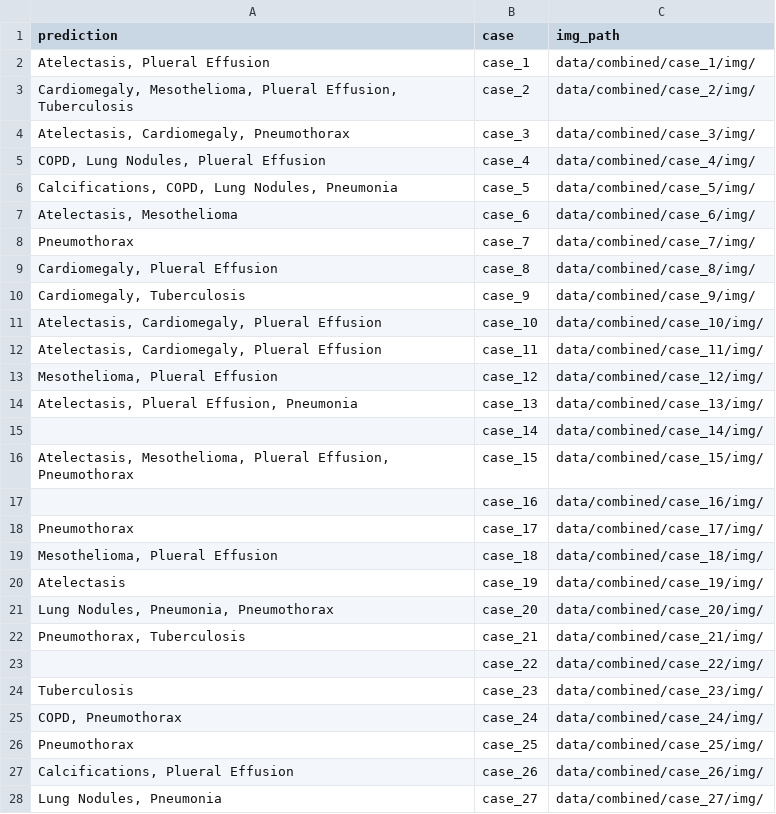
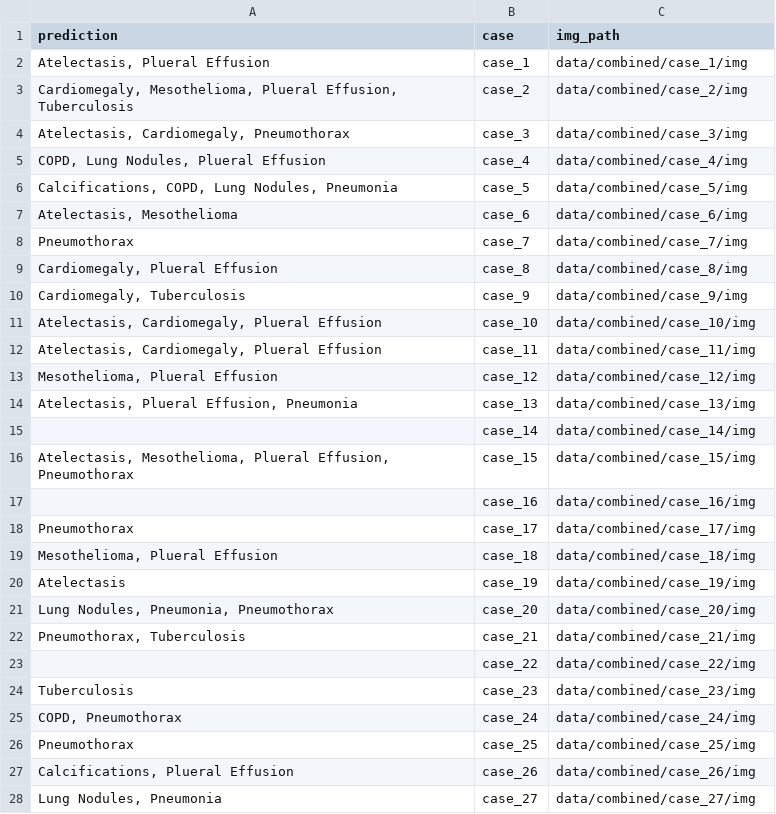
Before and after one commit to Harshvardhan-Mestha/DETerGENt, a CSV file: discriminator.csv, drawn as a sheet; only a part is shown; the diff covers the shown part only.

```diff
--- a/discriminator.csv
+++ b/discriminator.csv
@@ -1,28 +1,28 @@
 prediction,case,img_path
-"Atelectasis, Plueral Effusion",case_1,data/combined/case_1/img/
-"Cardiomegaly, Mesothelioma, Plueral Effusion, Tuberculosis",case_2,data/combined/case_2/img/
-"Atelectasis, Cardiomegaly, Pneumothorax",case_3,data/combined/case_3/img/
-"COPD, Lung Nodules, Plueral Effusion",case_4,data/combined/case_4/img/
-"Calcifications, COPD, Lung Nodules, Pneumonia",case_5,data/combined/case_5/img/
-"Atelectasis, Mesothelioma",case_6,data/combined/case_6/img/
-Pneumothorax,case_7,data/combined/case_7/img/
-"Cardiomegaly, Plueral Effusion",case_8,data/combined/case_8/img/
-"Cardiomegaly, Tuberculosis",case_9,data/combined/case_9/img/
-"Atelectasis, Cardiomegaly, Plueral Effusion",case_10,data/combined/case_10/img/
-"Atelectasis, Cardiomegaly, Plueral Effusion",case_11,data/combined/case_11/img/
-"Mesothelioma, Plueral Effusion",case_12,data/combined/case_12/img/
-"Atelectasis, Plueral Effusion, Pneumonia",case_13,data/combined/case_13/img/
-,case_14,data/combined/case_14/img/
-"Atelectasis, Mesothelioma, Plueral Effusion, Pneumothorax",case_15,data/combined/case_15/img/
-,case_16,data/combined/case_16/img/
-Pneumothorax,case_17,data/combined/case_17/img/
-"Mesothelioma, Plueral Effusion",case_18,data/combined/case_18/img/
-Atelectasis,case_19,data/combined/case_19/img/
-"Lung Nodules, Pneumonia, Pneumothorax",case_20,data/combined/case_20/img/
-"Pneumothorax, Tuberculosis",case_21,data/combined/case_21/img/
-,case_22,data/combined/case_22/img/
-Tuberculosis,case_23,data/combined/case_23/img/
-"COPD, Pneumothorax",case_24,data/combined/case_24/img/
-Pneumothorax,case_25,data/combined/case_25/img/
-"Calcifications, Plueral Effusion",case_26,data/combined/case_26/img/
-"Lung Nodules, Pneumonia",case_27,data/combined/case_27/img/
+"Atelectasis, Plueral Effusion",case_1,data/combined/case_1/img
+"Cardiomegaly, Mesothelioma, Plueral Effusion, Tuberculosis",case_2,data/combined/case_2/img
+"Atelectasis, Cardiomegaly, Pneumothorax",case_3,data/combined/case_3/img
+"COPD, Lung Nodules, Plueral Effusion",case_4,data/combined/case_4/img
+"Calcifications, COPD, Lung Nodules, Pneumonia",case_5,data/combined/case_5/img
+"Atelectasis, Mesothelioma",case_6,data/combined/case_6/img
+Pneumothorax,case_7,data/combined/case_7/img
+"Cardiomegaly, Plueral Effusion",case_8,data/combined/case_8/img
+"Cardiomegaly, Tuberculosis",case_9,data/combined/case_9/img
+"Atelectasis, Cardiomegaly, Plueral Effusion",case_10,data/combined/case_10/img
+"Atelectasis, Cardiomegaly, Plueral Effusion",case_11,data/combined/case_11/img
+"Mesothelioma, Plueral Effusion",case_12,data/combined/case_12/img
+"Atelectasis, Plueral Effusion, Pneumonia",case_13,data/combined/case_13/img
+,case_14,data/combined/case_14/img
+"Atelectasis, Mesothelioma, Plueral Effusion, Pneumothorax",case_15,data/combined/case_15/img
+,case_16,data/combined/case_16/img
+Pneumothorax,case_17,data/combined/case_17/img
+"Mesothelioma, Plueral Effusion",case_18,data/combined/case_18/img
+Atelectasis,case_19,data/combined/case_19/img
+"Lung Nodules, Pneumonia, Pneumothorax",case_20,data/combined/case_20/img
+"Pneumothorax, Tuberculosis",case_21,data/combined/case_21/img
+,case_22,data/combined/case_22/img
+Tuberculosis,case_23,data/combined/case_23/img
+"COPD, Pneumothorax",case_24,data/combined/case_24/img
+Pneumothorax,case_25,data/combined/case_25/img
+"Calcifications, Plueral Effusion",case_26,data/combined/case_26/img
+"Lung Nodules, Pneumonia",case_27,data/combined/case_27/img
```
Also changed, not shown: 170 edited cells elsewhere in this file, 1 other file.
